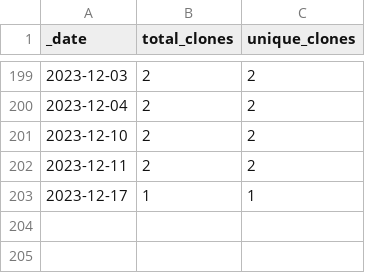
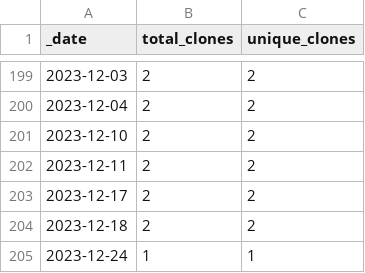
Before and after one commit to roberts-farm-of-ideas/13, a CSV file: traffic/clones.csv, drawn as a sheet; only a part is shown, gaps mark what is left out.

Commit message:
GitHub traffic

```diff
--- a/traffic/clones.csv
+++ b/traffic/clones.csv
@@ -202,2 +202,4 @@ _date,total_clones,unique_clones
 2023-12-11,2,2
-2023-12-17,1,1
+2023-12-17,2,2
+2023-12-18,2,2
+2023-12-24,1,1
```
Also changed, not shown: 1 other file.
